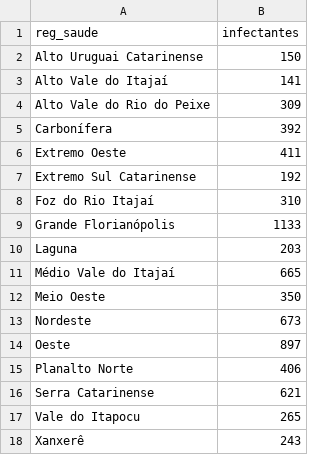
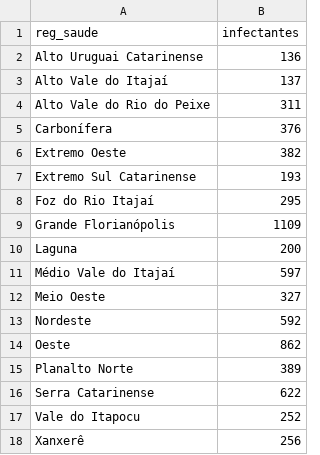
Before and after one commit to dimitribessa/cievs_sc, a CSV file: nowcasting_cievs.csv, drawn as a sheet.

Commit message:
diariamente

```diff
--- a/nowcasting_cievs.csv
+++ b/nowcasting_cievs.csv
@@ -1,18 +1,18 @@
 "reg_saude";"infectantes"
-"Alto Uruguai Catarinense";150
-"Alto Vale do Itajaí";141
-"Alto Vale do Rio do Peixe";309
-"Carbonífera";392
-"Extremo Oeste";411
-"Extremo Sul Catarinense";192
-"Foz do Rio Itajaí";310
-"Grande Florianópolis";1133
-"Laguna";203
-"Médio Vale do Itajaí";665
-"Meio Oeste";350
-"Nordeste";673
-"Oeste";897
-"Planalto Norte";406
-"Serra Catarinense";621
-"Vale do Itapocu";265
-"Xanxerê";243
+"Alto Uruguai Catarinense";136
+"Alto Vale do Itajaí";137
+"Alto Vale do Rio do Peixe";311
+"Carbonífera";376
+"Extremo Oeste";382
+"Extremo Sul Catarinense";193
+"Foz do Rio Itajaí";295
+"Grande Florianópolis";1109
+"Laguna";200
+"Médio Vale do Itajaí";597
+"Meio Oeste";327
+"Nordeste";592
+"Oeste";862
+"Planalto Norte";389
+"Serra Catarinense";622
+"Vale do Itapocu";252
+"Xanxerê";256
```
